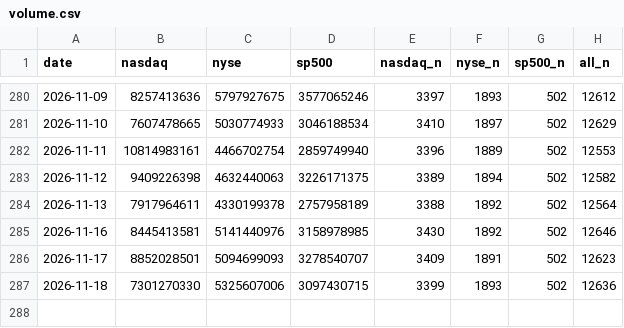
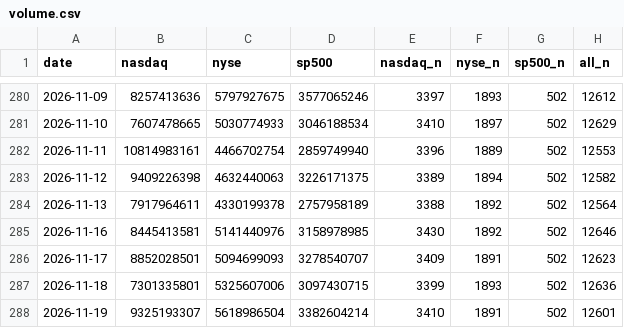
Before and after one commit to ytigerk/stock-tools, a CSV file: distribution/volume.csv, drawn as a sheet; only a part is shown, gaps mark what is left out.

```diff
--- a/distribution/volume.csv
+++ b/distribution/volume.csv
@@ -286,2 +286,3 @@ date,nasdaq,nyse,sp500,nasdaq_n,nyse_n,sp500_n,all_n
 2026-11-17,8852028501,5094699093,3278540707,3409,1891,502,12623
-2026-11-18,7301270330,5325607006,3097430715,3399,1893,502,12636
+2026-11-18,7301335801,5325607006,3097430715,3399,1893,502,12636
+2026-11-19,9325193307,5618986504,3382604214,3410,1891,502,12601
```
Also changed, not shown: distribution/history.csv, 1 other file.
